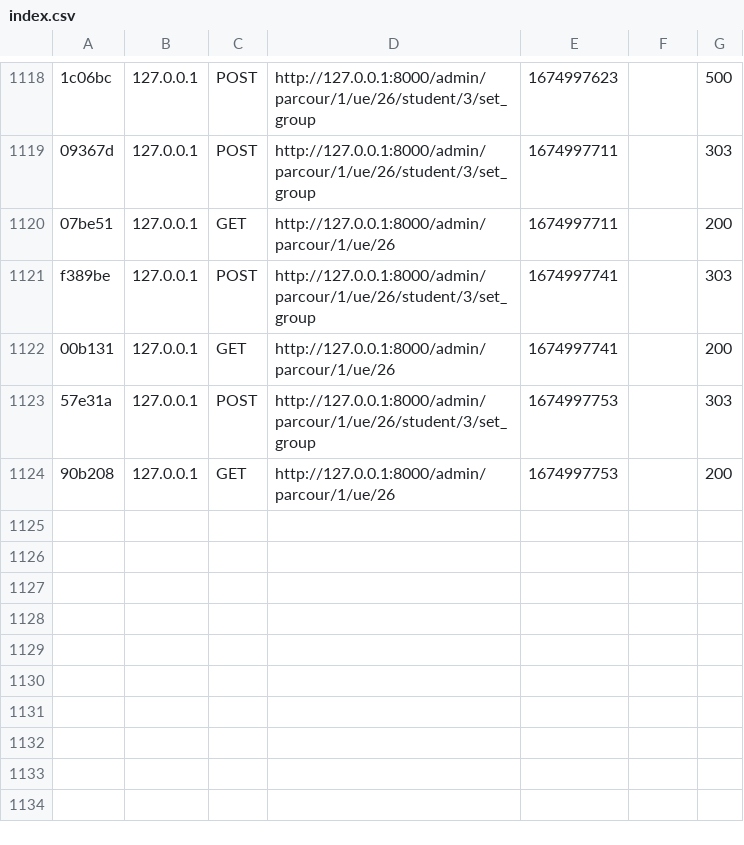
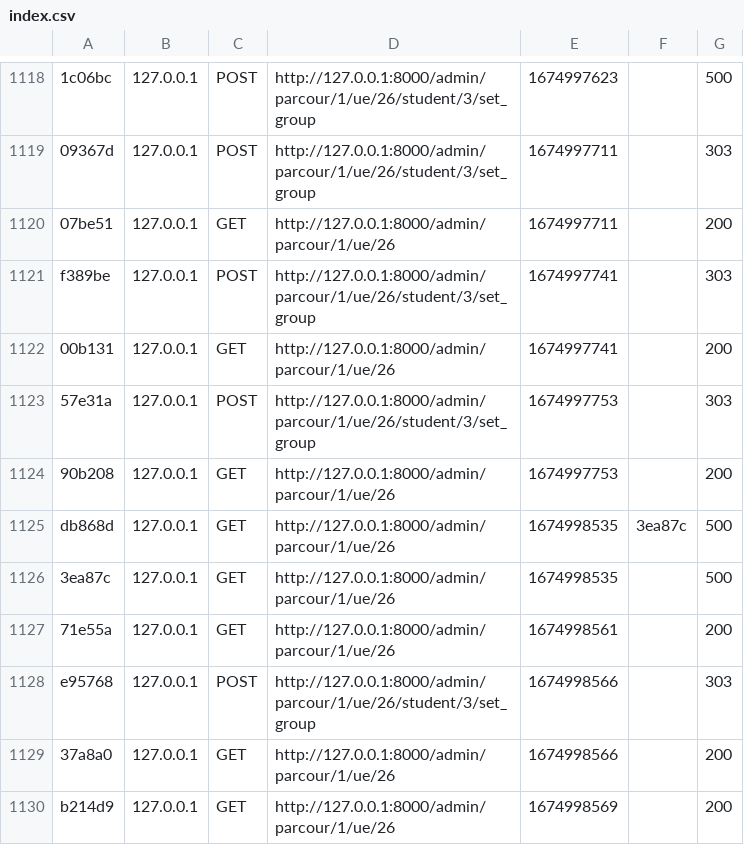
Before and after one commit to zaouch-bahae-eddine/choix-d-options, a CSV file: choix_options_project/var/cache/dev/profiler/index.csv, drawn as a sheet; only a part is shown, gaps mark what is left out; the diff names each change by its address in the sheet, - before the commit and + after, or states it on an @@ line.

```diff
--- a/choix_options_project/var/cache/dev/profiler/index.csv
+++ b/choix_options_project/var/cache/dev/profiler/index.csv
+row 1125: db868d | 127.0.0.1 | GET | http://127.0.0.1:8000/admin/parcour/1/ue/26 | 1674998535 | 3ea87c | 500
+row 1126: 3ea87c | 127.0.0.1 | GET | http://127.0.0.1:8000/admin/parcour/1/ue/26 | 1674998535 |  | 500
+row 1127: 71e55a | 127.0.0.1 | GET | http://127.0.0.1:8000/admin/parcour/1/ue/26 | 1674998561 |  | 200
+row 1128: e95768 | 127.0.0.1 | POST | http://127.0.0.1:8000/admin/parcour/1/ue/26/student/3/set_group | 1674998566 |  | 303
+row 1129: 37a8a0 | 127.0.0.1 | GET | http://127.0.0.1:8000/admin/parcour/1/ue/26 | 1674998566 |  | 200
+row 1130: b214d9 | 127.0.0.1 | GET | http://127.0.0.1:8000/admin/parcour/1/ue/26 | 1674998569 |  | 200
```
Also changed, not shown: 2 other files.
